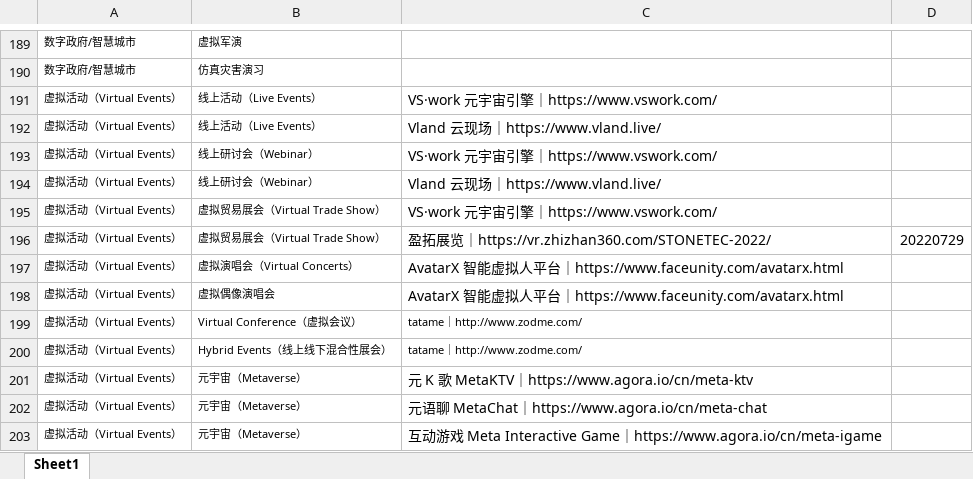
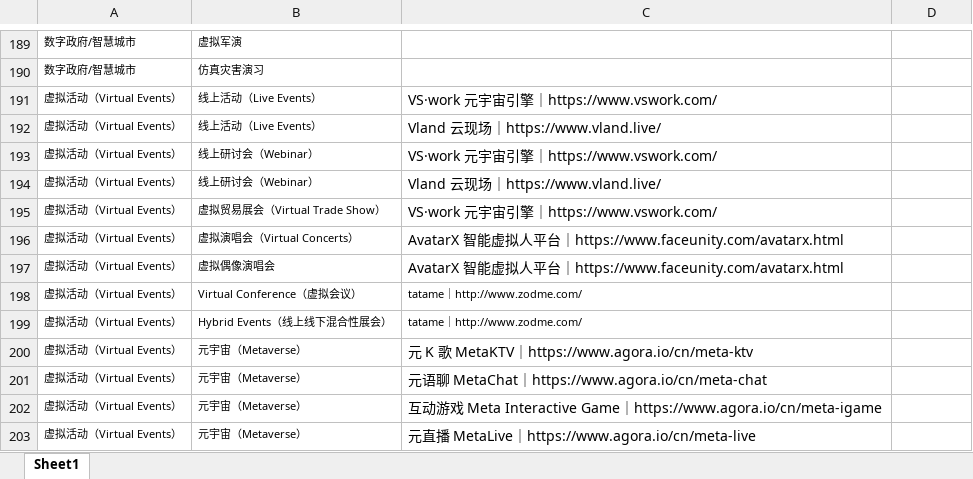
Before and after one commit to AgoraIO-Community/Idea-Box, an Excel workbook: data/s.xlsx, sheet Sheet1, drawn as a sheet; only a part is shown, gaps mark what is left out; the shorter side is filled out with more unchanged rows; values as stored, in another font and other column widths than the file's, no borders; conditional formats not drawn; the diff names each change by its address in the sheet, - before the commit and + after, or states it on an @@ line.

Commit message:
update site and data

```diff
--- a/data/s.xlsx (sheet Sheet1)
+++ b/data/s.xlsx (sheet Sheet1)
-row 196: 虚拟活动（Virtual Events） | 虚拟贸易展会（Virtual Trade Show） | 盈拓展览｜https://vr.zhizhan360.com/STONETEC-2022/ | 20220729
```
Also changed, not shown: 1 other file.
